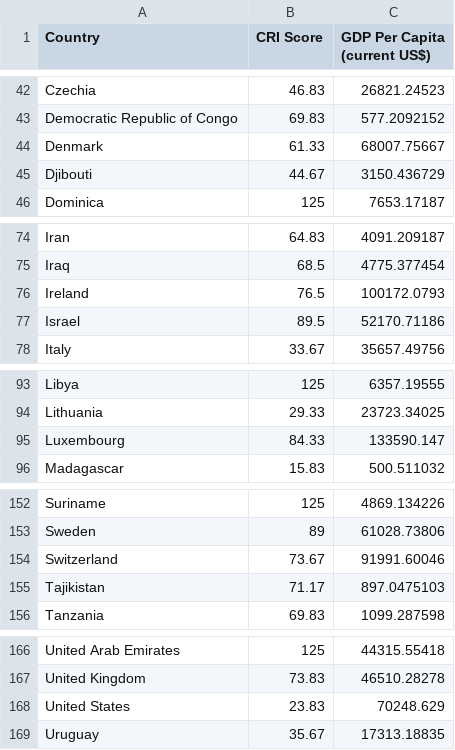
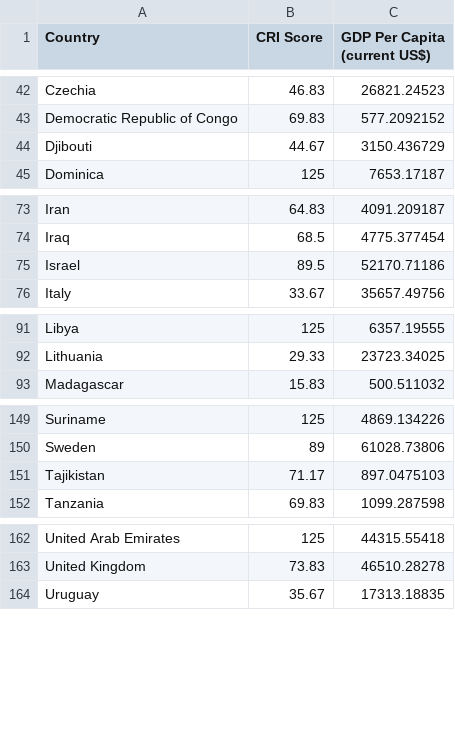
Before and after one commit to devon-sharp/devon-sharp.github.io, a CSV file: cri_gdpcap.csv, drawn as a sheet; only a part is shown, gaps mark what is left out.

Commit message:
Update cri_gdpcap.csv

```diff
--- a/cri_gdpcap.csv
+++ b/cri_gdpcap.csv
@@ -43,3 +43,2 @@ Czechia,46.83,26821.24523
 Democratic Republic of Congo,69.83,577.2092152
-Denmark,61.33,68007.75667
 Djibouti,44.67,3150.436729
@@ -75,3 +74,2 @@ Iran,64.83,4091.209187
 Iraq,68.5,4775.377454
-Ireland,76.5,100172.0793
 Israel,89.5,52170.71186
@@ -94,3 +92,2 @@ Libya,125,6357.19555
 Lithuania,29.33,23723.34025
-Luxembourg,84.33,133590.147
 Madagascar,15.83,500.511032
@@ -153,3 +150,2 @@ Suriname,125,4869.134226
 Sweden,89,61028.73806
-Switzerland,73.67,91991.60046
 Tajikistan,71.17,897.0475103
@@ -167,3 +163,2 @@ United Arab Emirates,125,44315.55418
 United Kingdom,73.83,46510.28278
-United States,23.83,70248.629
 Uruguay,35.67,17313.18835
```
